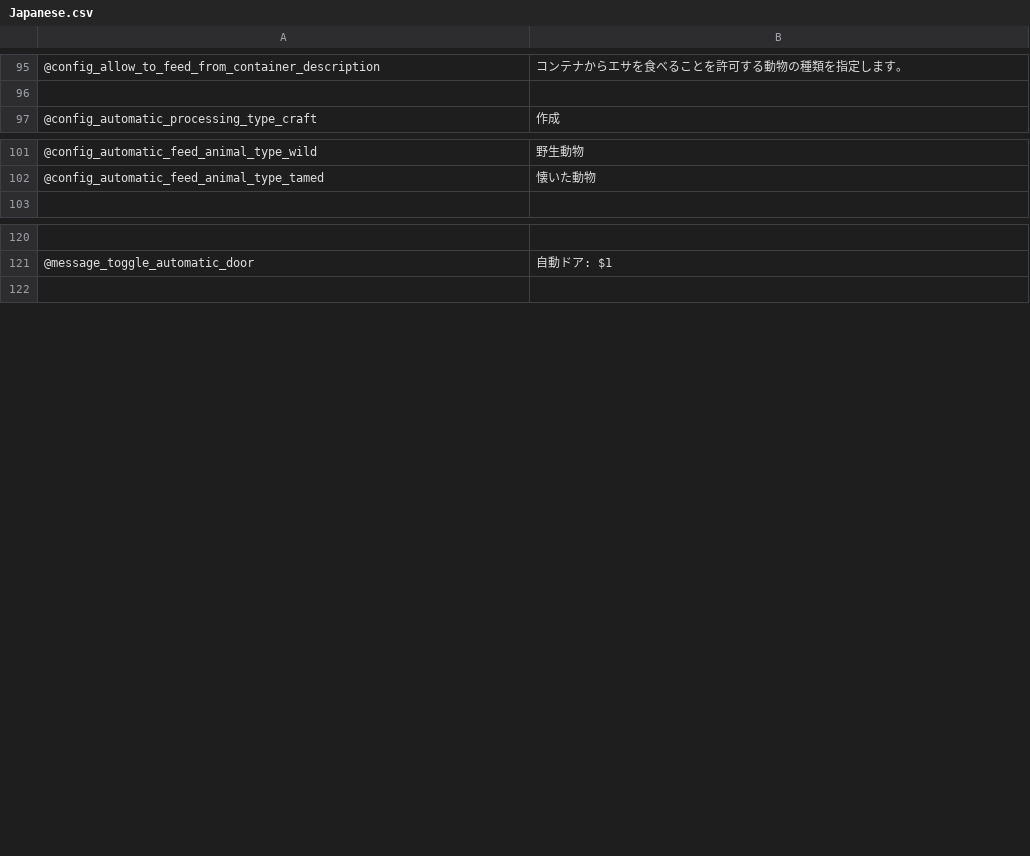
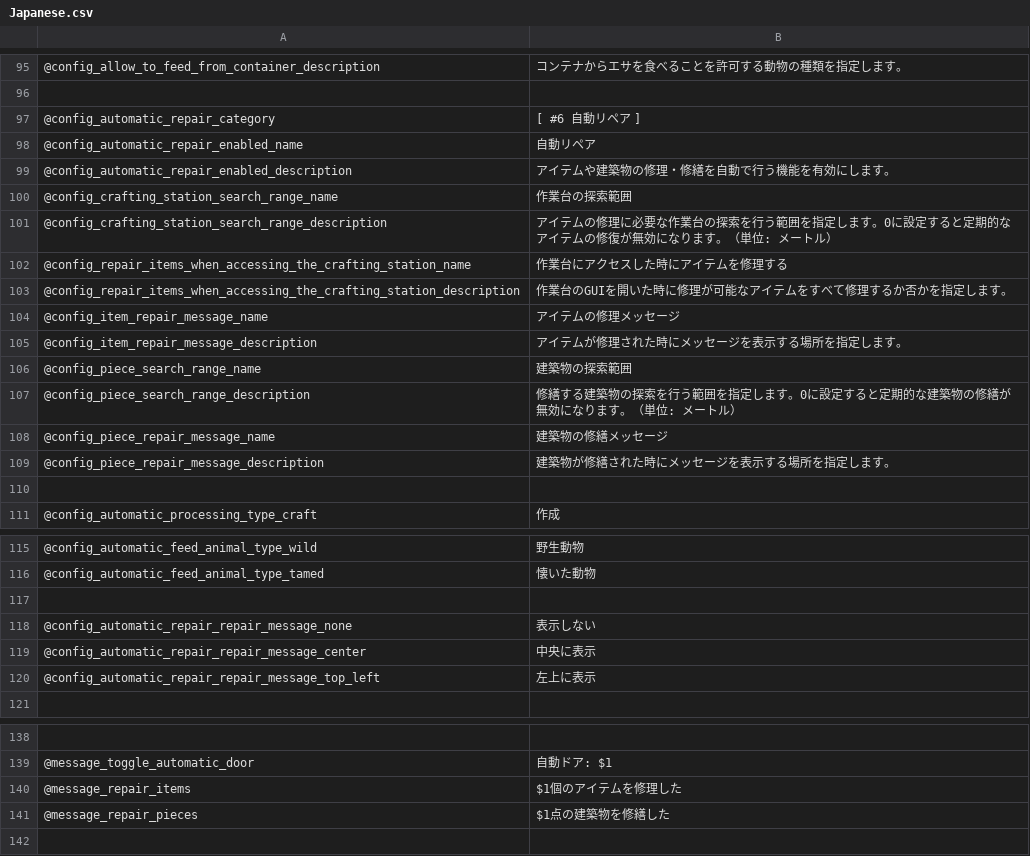
Before and after one commit to eideehi/valheim-automatics, a CSV file: Automatics/Languages/Japanese.csv, drawn as a sheet; only a part is shown, gaps mark what is left out.

Commit message:
Add the feature of 'Automatic Repair'

```diff
--- a/Automatics/Languages/Japanese.csv
+++ b/Automatics/Languages/Japanese.csv
@@ -96,2 +96,16 @@
 
+@config_automatic_repair_category,[ #6 自動リペア ]
+@config_automatic_repair_enabled_name,自動リペア
+@config_automatic_repair_enabled_description,アイテムや建築物の修理・修繕を自動で行う機能を有効にします。
+@config_crafting_station_search_range_name,作業台の探索範囲
+@config_crafting_station_search_range_description,アイテムの修理に必要な作業台の探索を行う範囲を指定します。0に設定すると定期的なアイテムの修復が無効になります。（単位: メートル）
+@config_repair_items_when_accessing_the_crafting_station_name,作業台にアクセスした時にアイテムを修理する
+@config_repair_items_when_accessing_the_crafting_station_description,作業台のGUIを開いた時に修理が可能なアイテムをすべて修理するか否かを指定します。
+@config_item_repair_message_name,アイテムの修理メッセージ
+@config_item_repair_message_description,アイテムが修理された時にメッセージを表示する場所を指定します。
+@config_piece_search_range_name,建築物の探索範囲
+@config_piece_search_range_description,修繕する建築物の探索を行う範囲を指定します。0に設定すると定期的な建築物の修繕が無効になります。（単位: メートル）
+@config_piece_repair_message_name,建築物の修繕メッセージ
+@config_piece_repair_message_description,建築物が修繕された時にメッセージを表示する場所を指定します。
+
 @config_automatic_processing_type_craft,作成
@@ -102,2 +116,6 @@
 @config_automatic_feed_animal_type_tamed,懐いた動物
+
+@config_automatic_repair_repair_message_none,表示しない
+@config_automatic_repair_repair_message_center,中央に表示
+@config_automatic_repair_repair_message_top_left,左上に表示
 
@@ -121,2 +139,4 @@
 @message_toggle_automatic_door,自動ドア: $1
+@message_repair_items,$1個のアイテムを修理した
+@message_repair_pieces,$1点の建築物を修繕した
 
```
Also changed, not shown: Automatics/Languages/English.csv, 6 other files.
